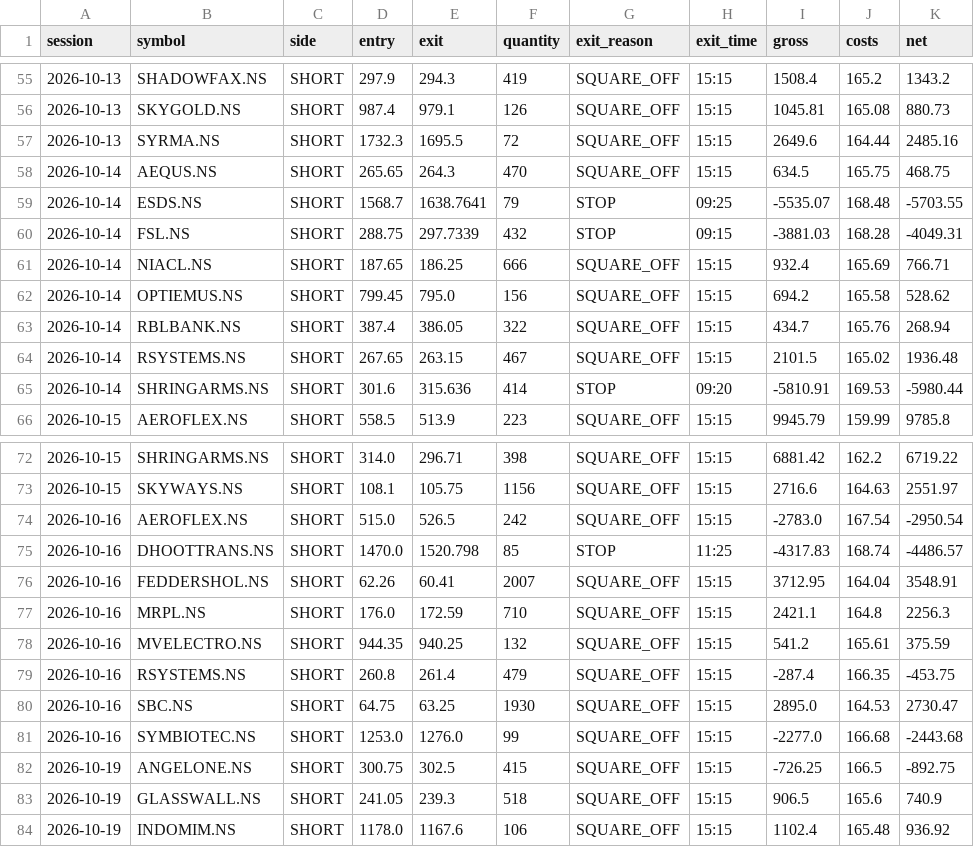
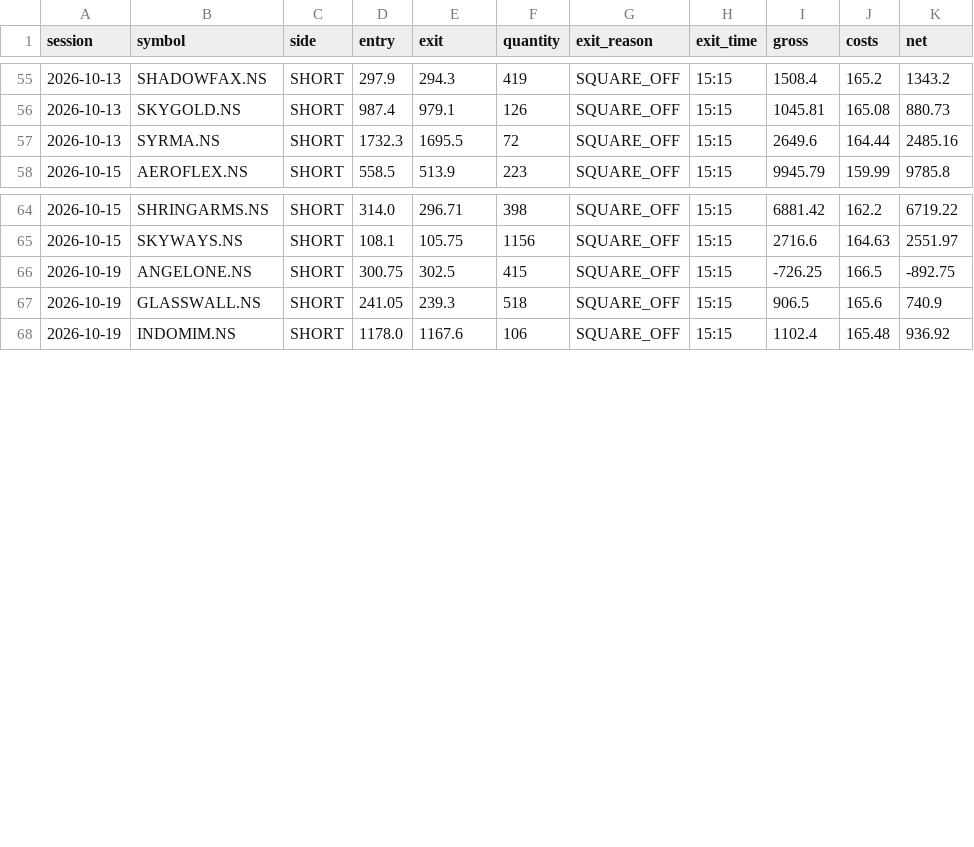
Before and after one commit to shinepsunny27ultra-art/trader, a CSV file: data/gap_reversal/paper_book.csv, drawn as a sheet; only a part is shown, gaps mark what is left out.

Commit message:
chore(data): paper book without LATE lists [skip ci]

```diff
--- a/data/gap_reversal/paper_book.csv
+++ b/data/gap_reversal/paper_book.csv
@@ -57,10 +57,2 @@ session,symbol,side,entry,exit,quantity,exit_reason,exit_time,gross,costs,net
 2026-10-13,SYRMA.NS,SHORT,1732.3,1695.5,72,SQUARE_OFF,15:15,2649.6,164.44,2485.16
-2026-10-14,AEQUS.NS,SHORT,265.65,264.3,470,SQUARE_OFF,15:15,634.5,165.75,468.75
-2026-10-14,ESDS.NS,SHORT,1568.7,1638.7641,79,STOP,09:25,-5535.07,168.48,-5703.55
-2026-10-14,FSL.NS,SHORT,288.75,297.7339,432,STOP,09:15,-3881.03,168.28,-4049.31
-2026-10-14,NIACL.NS,SHORT,187.65,186.25,666,SQUARE_OFF,15:15,932.4,165.69,766.71
-2026-10-14,OPTIEMUS.NS,SHORT,799.45,795.0,156,SQUARE_OFF,15:15,694.2,165.58,528.62
-2026-10-14,RBLBANK.NS,SHORT,387.4,386.05,322,SQUARE_OFF,15:15,434.7,165.76,268.94
-2026-10-14,RSYSTEMS.NS,SHORT,267.65,263.15,467,SQUARE_OFF,15:15,2101.5,165.02,1936.48
-2026-10-14,SHRINGARMS.NS,SHORT,301.6,315.636,414,STOP,09:20,-5810.91,169.53,-5980.44
 2026-10-15,AEROFLEX.NS,SHORT,558.5,513.9,223,SQUARE_OFF,15:15,9945.79,159.99,9785.8
@@ -73,10 +65,2 @@ session,symbol,side,entry,exit,quantity,exit_reason,exit_time,gross,costs,net
 2026-10-15,SKYWAYS.NS,SHORT,108.1,105.75,1156,SQUARE_OFF,15:15,2716.6,164.63,2551.97
-2026-10-16,AEROFLEX.NS,SHORT,515.0,526.5,242,SQUARE_OFF,15:15,-2783.0,167.54,-2950.54
-2026-10-16,DHOOTTRANS.NS,SHORT,1470.0,1520.798,85,STOP,11:25,-4317.83,168.74,-4486.57
-2026-10-16,FEDDERSHOL.NS,SHORT,62.26,60.41,2007,SQUARE_OFF,15:15,3712.95,164.04,3548.91
-2026-10-16,MRPL.NS,SHORT,176.0,172.59,710,SQUARE_OFF,15:15,2421.1,164.8,2256.3
-2026-10-16,MVELECTRO.NS,SHORT,944.35,940.25,132,SQUARE_OFF,15:15,541.2,165.61,375.59
-2026-10-16,RSYSTEMS.NS,SHORT,260.8,261.4,479,SQUARE_OFF,15:15,-287.4,166.35,-453.75
-2026-10-16,SBC.NS,SHORT,64.75,63.25,1930,SQUARE_OFF,15:15,2895.0,164.53,2730.47
-2026-10-16,SYMBIOTEC.NS,SHORT,1253.0,1276.0,99,SQUARE_OFF,15:15,-2277.0,166.68,-2443.68
 2026-10-19,ANGELONE.NS,SHORT,300.75,302.5,415,SQUARE_OFF,15:15,-726.25,166.5,-892.75
```
